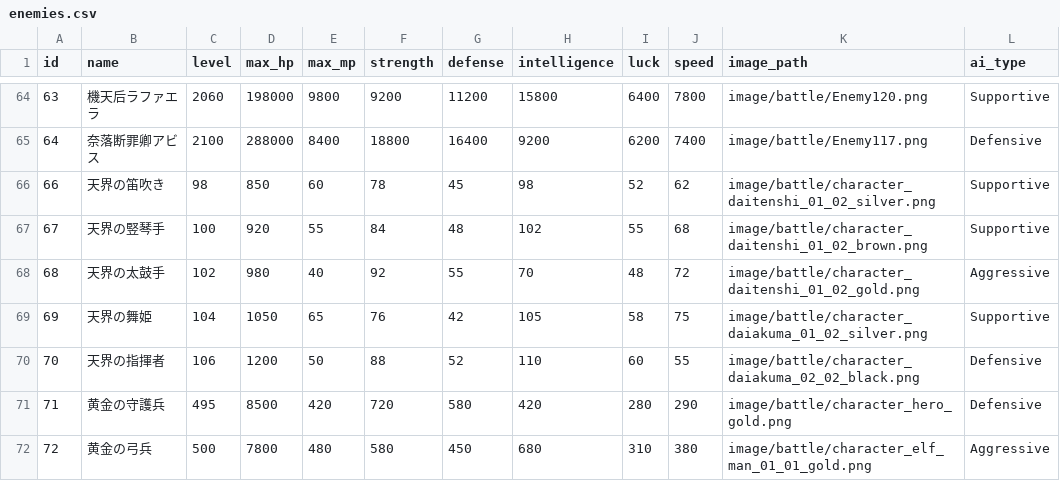
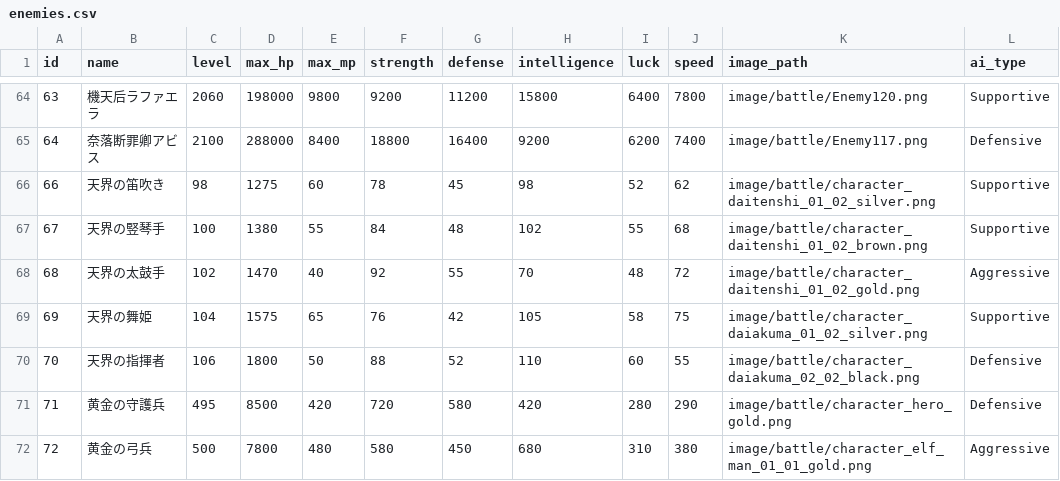
Before and after one commit to ayumu203/nisekue, a CSV file: server/resources/quest/enemies.csv, drawn as a sheet; only a part is shown, gaps mark what is left out.

```diff
--- a/server/resources/quest/enemies.csv
+++ b/server/resources/quest/enemies.csv
@@ -65,7 +65,7 @@ id,name,level,max_hp,max_mp,strength,defense,intelligence,luck,speed,image_path,
 64,奈落断罪卿アビス,2100,288000,8400,18800,16400,9200,6200,7400,image/battle/Enemy117.png,Defensive
-66,天界の笛吹き,98,850,60,78,45,98,52,62,image/battle/character_daitenshi_01_02_silver.png,Supportive
-67,天界の竪琴手,100,920,55,84,48,102,55,68,image/battle/character_daitenshi_01_02_brown.png,Supportive
-68,天界の太鼓手,102,980,40,92,55,70,48,72,image/battle/character_daitenshi_01_02_gold.png,Aggressive
-69,天界の舞姫,104,1050,65,76,42,105,58,75,image/battle/character_daiakuma_01_02_silver.png,Supportive
-70,天界の指揮者,106,1200,50,88,52,110,60,55,image/battle/character_daiakuma_02_02_black.png,Defensive
+66,天界の笛吹き,98,1275,60,78,45,98,52,62,image/battle/character_daitenshi_01_02_silver.png,Supportive
+67,天界の竪琴手,100,1380,55,84,48,102,55,68,image/battle/character_daitenshi_01_02_brown.png,Supportive
+68,天界の太鼓手,102,1470,40,92,55,70,48,72,image/battle/character_daitenshi_01_02_gold.png,Aggressive
+69,天界の舞姫,104,1575,65,76,42,105,58,75,image/battle/character_daiakuma_01_02_silver.png,Supportive
+70,天界の指揮者,106,1800,50,88,52,110,60,55,image/battle/character_daiakuma_02_02_black.png,Defensive
 71,黄金の守護兵,495,8500,420,720,580,420,280,290,image/battle/character_hero_gold.png,Defensive
```
Also changed, not shown: server/resources/quest/stage_floors.csv, 1 other file.
